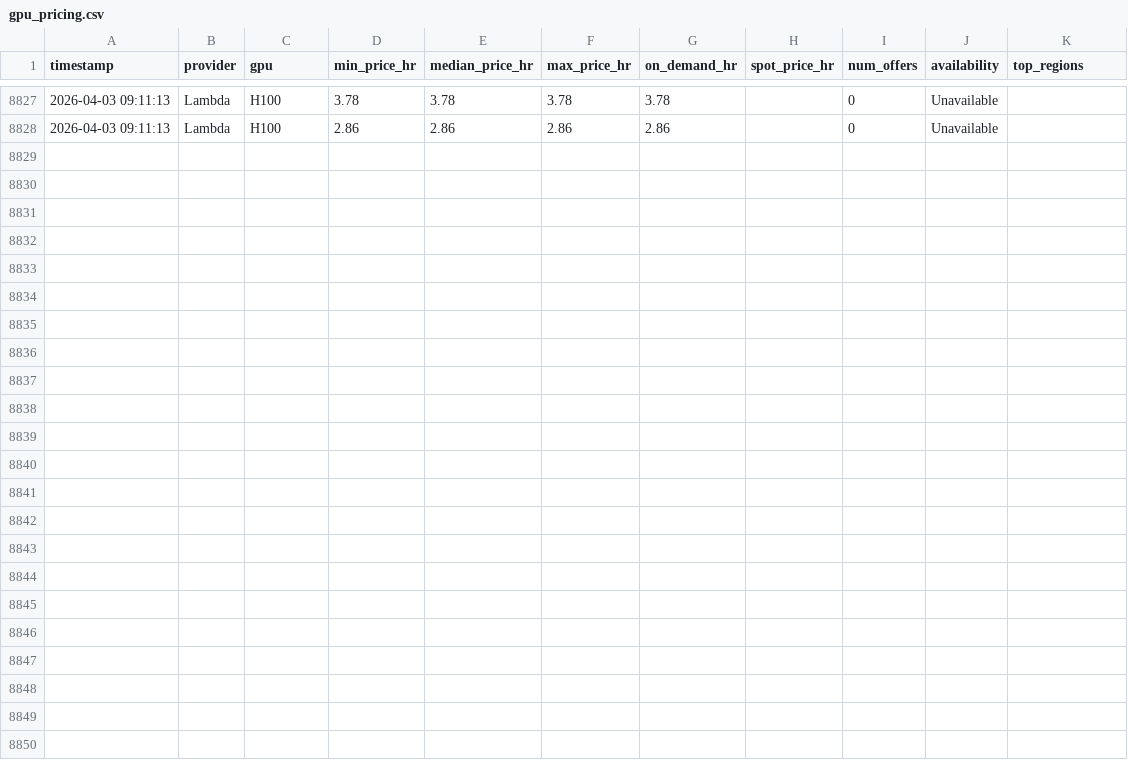
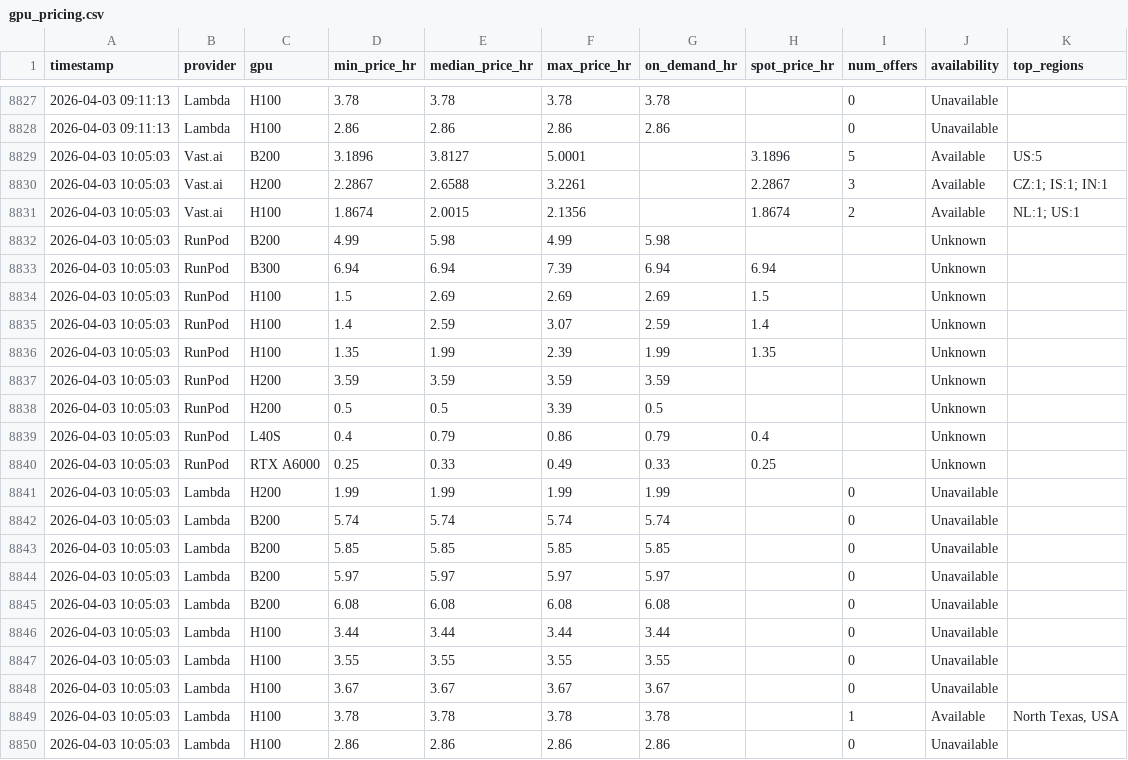
Before and after one commit to nixj9/gpu-market-intel, a CSV file: data/gpu_pricing.csv, drawn as a sheet; only a part is shown, gaps mark what is left out; the diff names each change by its address in the sheet, - before the commit and + after, or states it on an @@ line.

Commit message:
📊 data: 2026-04-03 10:05 UTC

```diff
--- a/data/gpu_pricing.csv
+++ b/data/gpu_pricing.csv
+row 8829: 2026-04-03 10:05:03 | Vast.ai | B200 | 3.1896 | 3.8127 | 5.0001 |  | 3.1896 | 5 | Available | US:5
+row 8830: 2026-04-03 10:05:03 | Vast.ai | H200 | 2.2867 | 2.6588 | 3.2261 |  | 2.2867 | 3 | Available | CZ:1; IS:1; IN:1
+row 8831: 2026-04-03 10:05:03 | Vast.ai | H100 | 1.8674 | 2.0015 | 2.1356 |  | 1.8674 | 2 | Available | NL:1; US:1
+row 8832: 2026-04-03 10:05:03 | RunPod | B200 | 4.99 | 5.98 | 4.99 | 5.98 |  |  | Unknown
+row 8833: 2026-04-03 10:05:03 | RunPod | B300 | 6.94 | 6.94 | 7.39 | 6.94 | 6.94 |  | Unknown
+row 8834: 2026-04-03 10:05:03 | RunPod | H100 | 1.5 | 2.69 | 2.69 | 2.69 | 1.5 |  | Unknown
+row 8835: 2026-04-03 10:05:03 | RunPod | H100 | 1.4 | 2.59 | 3.07 | 2.59 | 1.4 |  | Unknown
+row 8836: 2026-04-03 10:05:03 | RunPod | H100 | 1.35 | 1.99 | 2.39 | 1.99 | 1.35 |  | Unknown
+row 8837: 2026-04-03 10:05:03 | RunPod | H200 | 3.59 | 3.59 | 3.59 | 3.59 |  |  | Unknown
+row 8838: 2026-04-03 10:05:03 | RunPod | H200 | 0.5 | 0.5 | 3.39 | 0.5 |  |  | Unknown
+row 8839: 2026-04-03 10:05:03 | RunPod | L40S | 0.4 | 0.79 | 0.86 | 0.79 | 0.4 |  | Unknown
+row 8840: 2026-04-03 10:05:03 | RunPod | RTX A6000 | 0.25 | 0.33 | 0.49 | 0.33 | 0.25 |  | Unknown
+row 8841: 2026-04-03 10:05:03 | Lambda | H200 | 1.99 | 1.99 | 1.99 | 1.99 |  | 0 | Unavailable
+row 8842: 2026-04-03 10:05:03 | Lambda | B200 | 5.74 | 5.74 | 5.74 | 5.74 |  | 0 | Unavailable
+row 8843: 2026-04-03 10:05:03 | Lambda | B200 | 5.85 | 5.85 | 5.85 | 5.85 |  | 0 | Unavailable
+row 8844: 2026-04-03 10:05:03 | Lambda | B200 | 5.97 | 5.97 | 5.97 | 5.97 |  | 0 | Unavailable
+row 8845: 2026-04-03 10:05:03 | Lambda | B200 | 6.08 | 6.08 | 6.08 | 6.08 |  | 0 | Unavailable
+row 8846: 2026-04-03 10:05:03 | Lambda | H100 | 3.44 | 3.44 | 3.44 | 3.44 |  | 0 | Unavailable
+row 8847: 2026-04-03 10:05:03 | Lambda | H100 | 3.55 | 3.55 | 3.55 | 3.55 |  | 0 | Unavailable
+row 8848: 2026-04-03 10:05:03 | Lambda | H100 | 3.67 | 3.67 | 3.67 | 3.67 |  | 0 | Unavailable
+row 8849: 2026-04-03 10:05:03 | Lambda | H100 | 3.78 | 3.78 | 3.78 | 3.78 |  | 1 | Available | North Texas, USA
+row 8850: 2026-04-03 10:05:03 | Lambda | H100 | 2.86 | 2.86 | 2.86 | 2.86 |  | 0 | Unavailable
```
